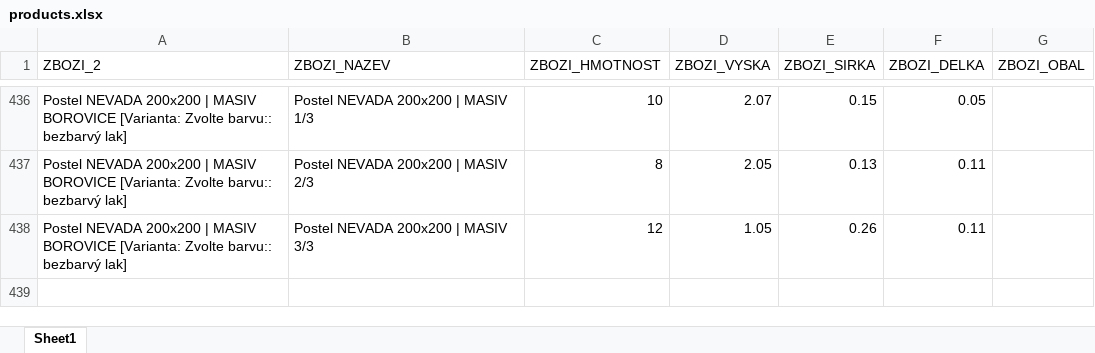
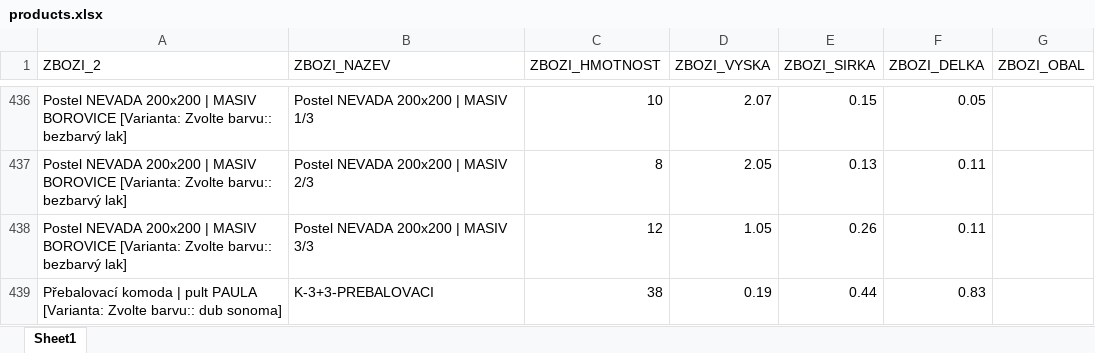
Before and after one commit to xaxamagyar/toptrans-prevodnik, an Excel workbook: products.xlsx, sheet Sheet1, drawn as a sheet; only a part is shown, gaps mark what is left out; values as stored, in another font and other column widths than the file's, no borders; the diff names each change by its address in the sheet, - before the commit and + after, or states it on an @@ line.

Commit message:
Doplněn produkt do Toptrans databáze: Přebalovací komoda | pult PAULA [Varianta: Zvolte barvu:: dub sonoma]

```diff
--- a/products.xlsx (sheet Sheet1)
+++ b/products.xlsx (sheet Sheet1)
+row 439: Přebalovací komoda | pult PAULA [Varianta: Zvolte barvu:: dub sonoma] | K-3+3-PREBALOVACI | 38 | 0.19 | 0.44 | 0.83
```
